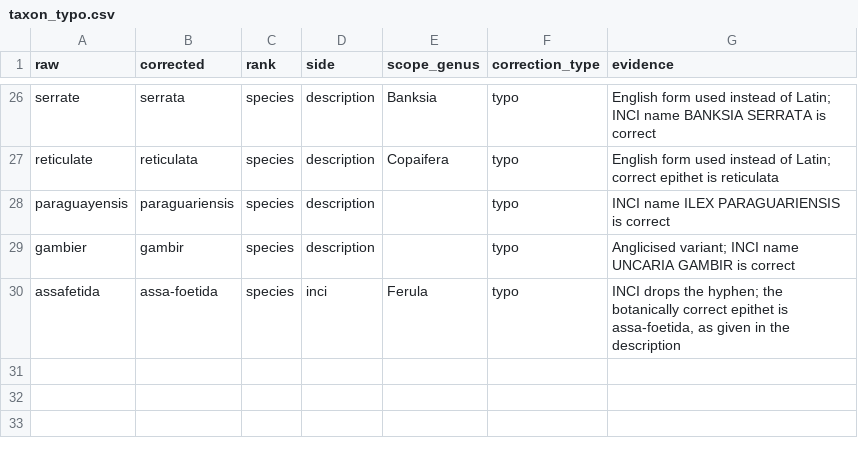
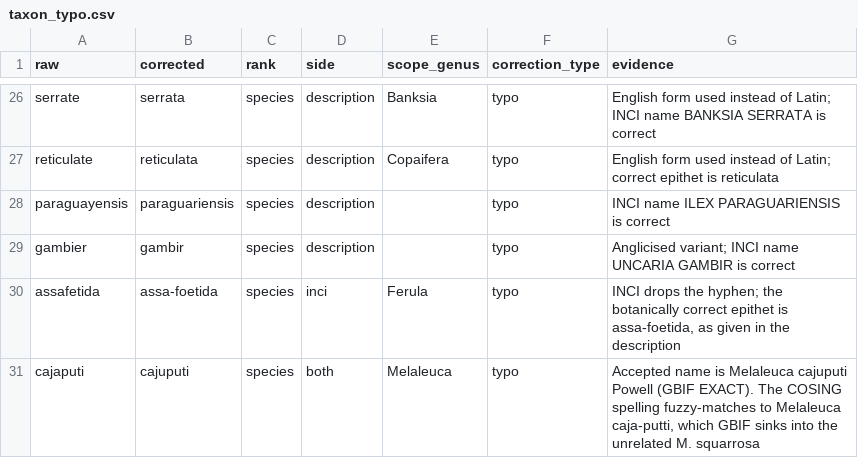
Before and after one commit to 517justin/cosing-explorer, a CSV file: _data/corrections/taxon_typo.csv, drawn as a sheet; only a part is shown, gaps mark what is left out; the diff names each change by its address in the sheet, - before the commit and + after, or states it on an @@ line.

```diff
--- a/_data/corrections/taxon_typo.csv
+++ b/_data/corrections/taxon_typo.csv
+row 31: cajaputi | cajuputi | species | both | Melaleuca | typo | Accepted name is Melaleuca cajuputi Powell (GBIF EXACT). The COSING spelling fuzzy-matches to Melaleuca caja-putti, which GBIF sinks into the unrelated M. squarrosa
```
Also changed, not shown: _data/corrections/conflicts.csv, 12 other files.
